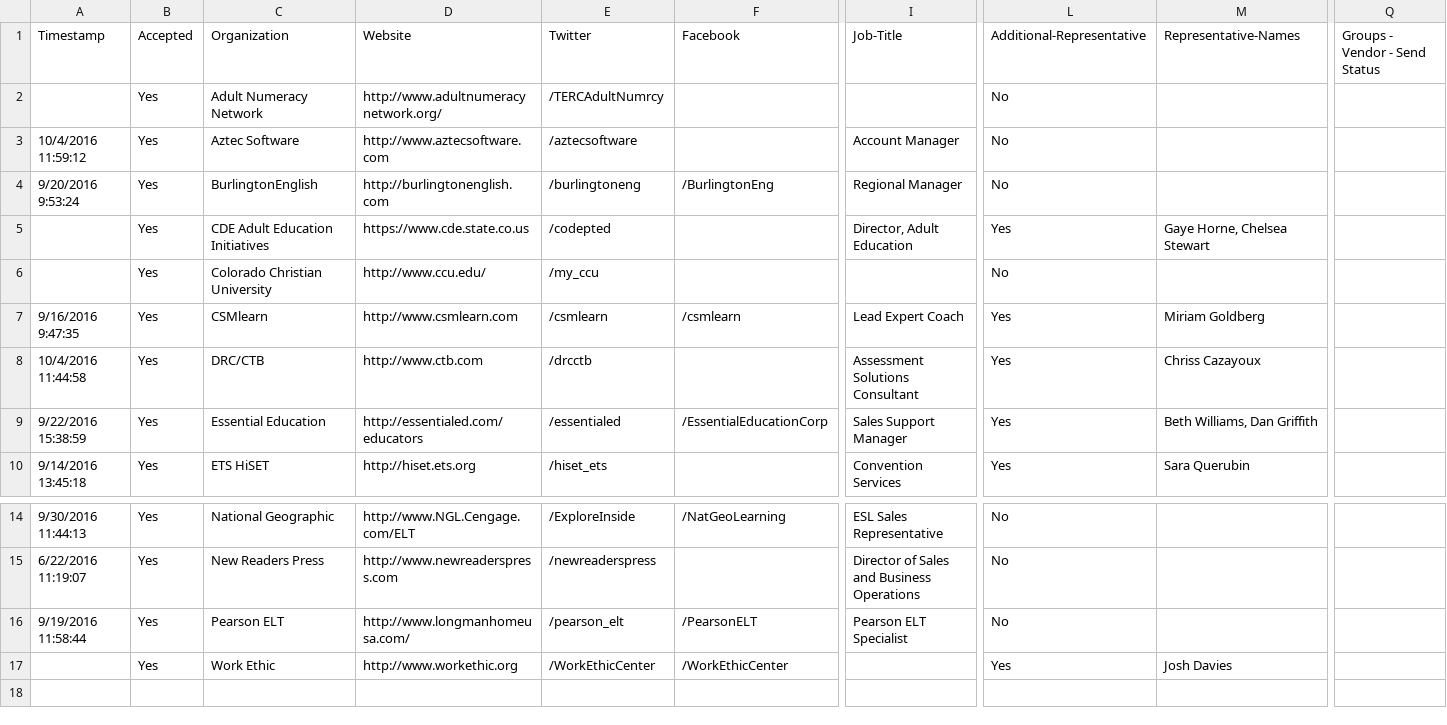
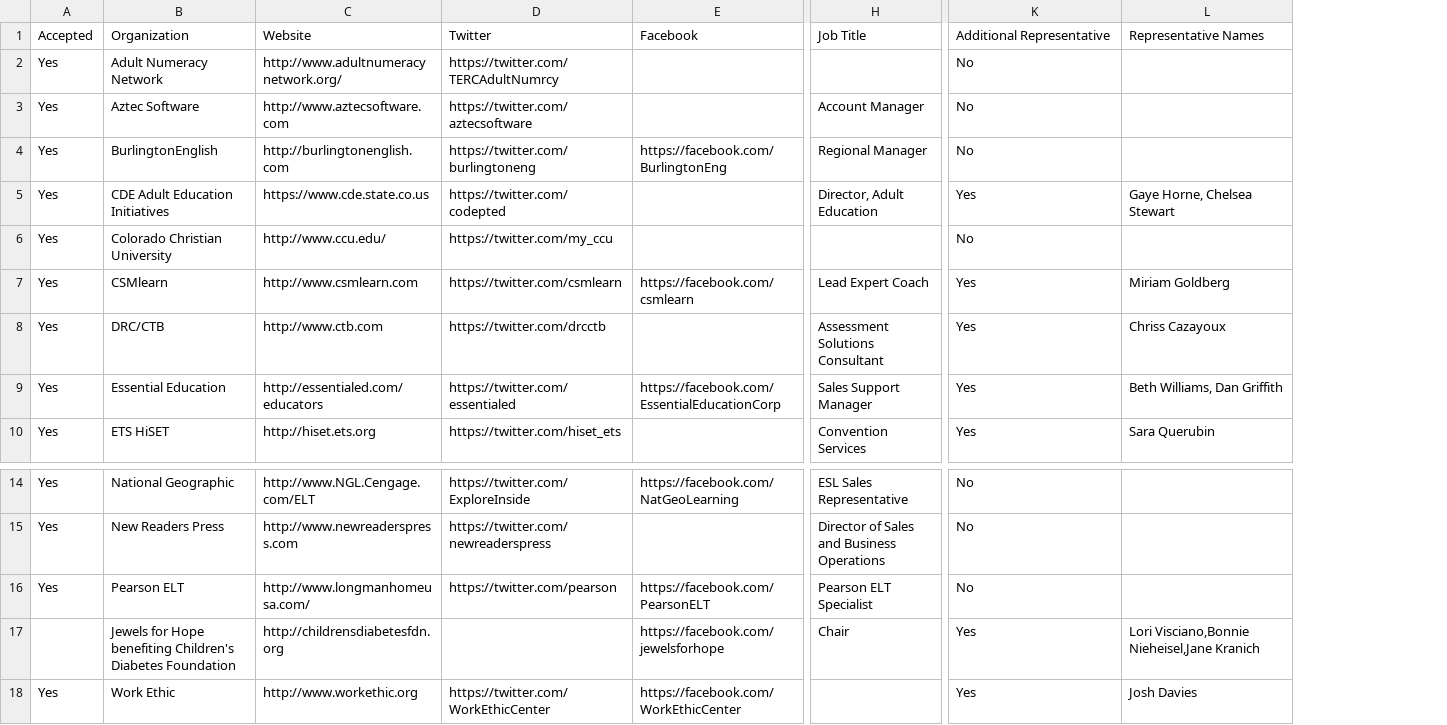
Before and after one commit to caepa/caepa.github.io, a CSV file: _data/2016/vendors.csv, drawn as a sheet; only a part is shown, gaps mark what is left out; removed rows and columns are numbered as before the commit, all else as after; rows hold the shown columns only; the diff names each change by its address in the sheet, - before the commit and + after, or states it on an @@ line.

```diff
--- a/_data/2016/vendors.csv
+++ b/_data/2016/vendors.csv
-column A, rows 1-10: Timestamp |  | 10/4/2016 11:59:12 | 9/20/2016 9:53:24 |  |  | 9/16/2016 9:47:35 | 10/4/2016 11:44:58 | 9/22/2016 15:38:59 | 9/14/2016 13:45:18; rows 14-16: 9/30/2016 11:44:13 | 6/22/2016 11:19:07 | 9/19/2016 11:58:44
-column E, rows 1-10: Twitter | /TERCAdultNumrcy | /aztecsoftware | /burlingtoneng | /codepted | /my_ccu | /csmlearn | /drcctb | /essentialed | /hiset_ets; rows 14-17: /ExploreInside | /newreaderspress | /pearson_elt | /WorkEthicCenter
-column F, rows 1-9: Facebook |  |  | /BurlingtonEng |  |  | /csmlearn |  | /EssentialEducationCorp; rows 14-17: /NatGeoLearning |  | /PearsonELT | /WorkEthicCenter
+column D, rows 1-10: Twitter | https://twitter.com/TERCAdultNumrcy | https://twitter.com/aztecsoftware | https://twitter.com/burlingtoneng | https://twitter.com/codepted | https://twitter.com/my_ccu | https://twitter.com/csmlearn | https://twitter.com/drcctb | https://twitter.com/essentialed | https://twitter.com/hiset_ets; rows 14-16: https://twitter.com/ExploreInside | https://twitter.com/newreaderspress | https://twitter.com/pearson; row 18: https://twitter.com/WorkEthicCenter
+column E, rows 1-9: Facebook |  |  | https://facebook.com/BurlingtonEng |  |  | https://facebook.com/csmlearn |  | https://facebook.com/EssentialEducationCorp; rows 14-16: https://facebook.com/NatGeoLearning |  | https://facebook.com/PearsonELT; row 18: https://facebook.com/WorkEthicCenter
-column Q, row 1: Groups - Vendor - Send Status
-H1: Job-Title
+H1: Job Title
-K1: Additional-Representative
+K1: Additional Representative
-L1: Representative-Names
+L1: Representative Names
+row 17:  | Jewels for Hope benefiting Children's Diabetes Foundation | http://childrensdiabetesfdn.org |  | https://facebook.com/jewelsforhope | Chair | Yes | Lori Visciano,Bonnie Nieheisel,Jane Kranich
```
Also changed, not shown: _data/2009/vendors.csv, _data/2010/vendors.csv, 3 other files.
